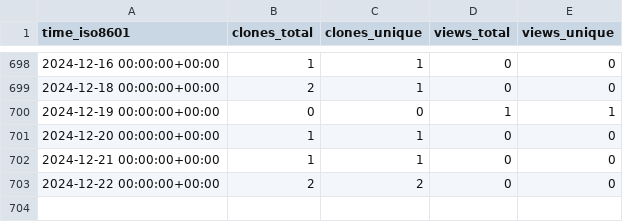
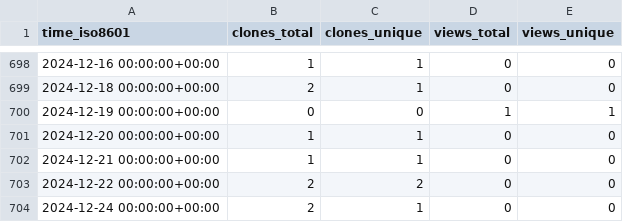
Before and after one commit to mrtj/cookiecutter-panorama, a CSV file: mrtj/cookiecutter-panorama/ghrs-data/views_clones_aggregate.csv, drawn as a sheet; only a part is shown, gaps mark what is left out; the diff names each change by its address in the sheet, - before the commit and + after, or states it on an @@ line.

```diff
--- a/mrtj/cookiecutter-panorama/ghrs-data/views_clones_aggregate.csv
+++ b/mrtj/cookiecutter-panorama/ghrs-data/views_clones_aggregate.csv
+row 704: 2024-12-24 00:00:00+00:00 | 2 | 1 | 0 | 0
```
Also changed, not shown: 1 other file.
